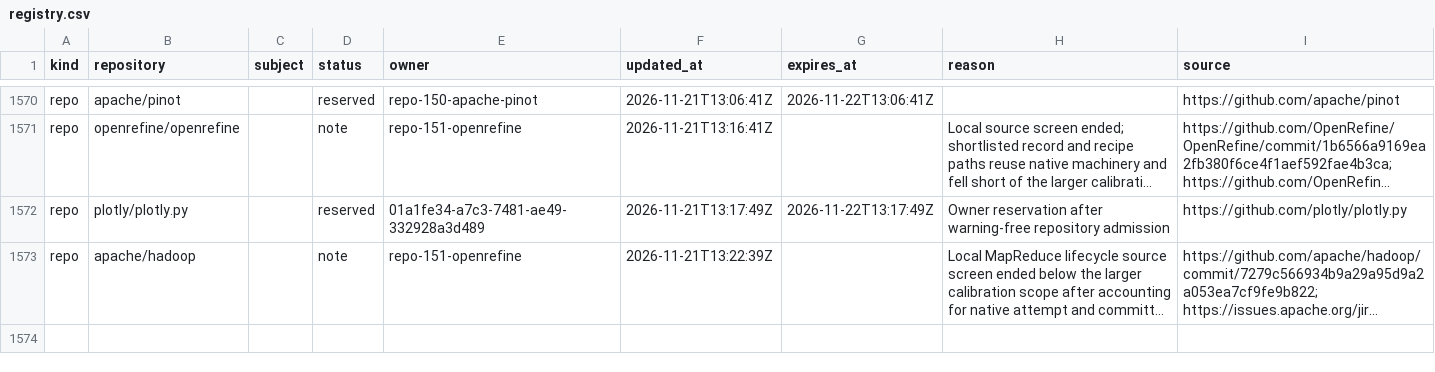
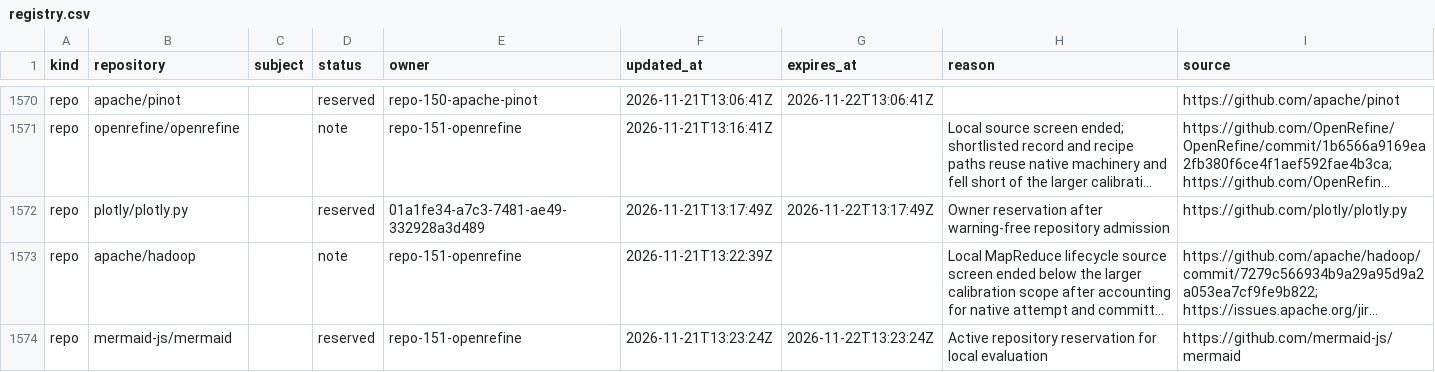
Before and after one commit to samridh-girdhar/disallowed-repos, a CSV file: registry.csv, drawn as a sheet; only a part is shown, gaps mark what is left out; long unchanged cells end in …; the diff names each change by its address in the sheet, - before the commit and + after, or states it on an @@ line.

Commit message:
Reserve mermaid-js/mermaid for Olympus calibration

```diff
--- a/registry.csv
+++ b/registry.csv
+row 1574: repo | mermaid-js/mermaid |  | reserved | repo-151-openrefine | 2026-11-21T13:23:24Z | 2026-11-22T13:23:24Z | Active repository reservation for local evaluation | https://github.com/mermaid-js/mermaid
```
